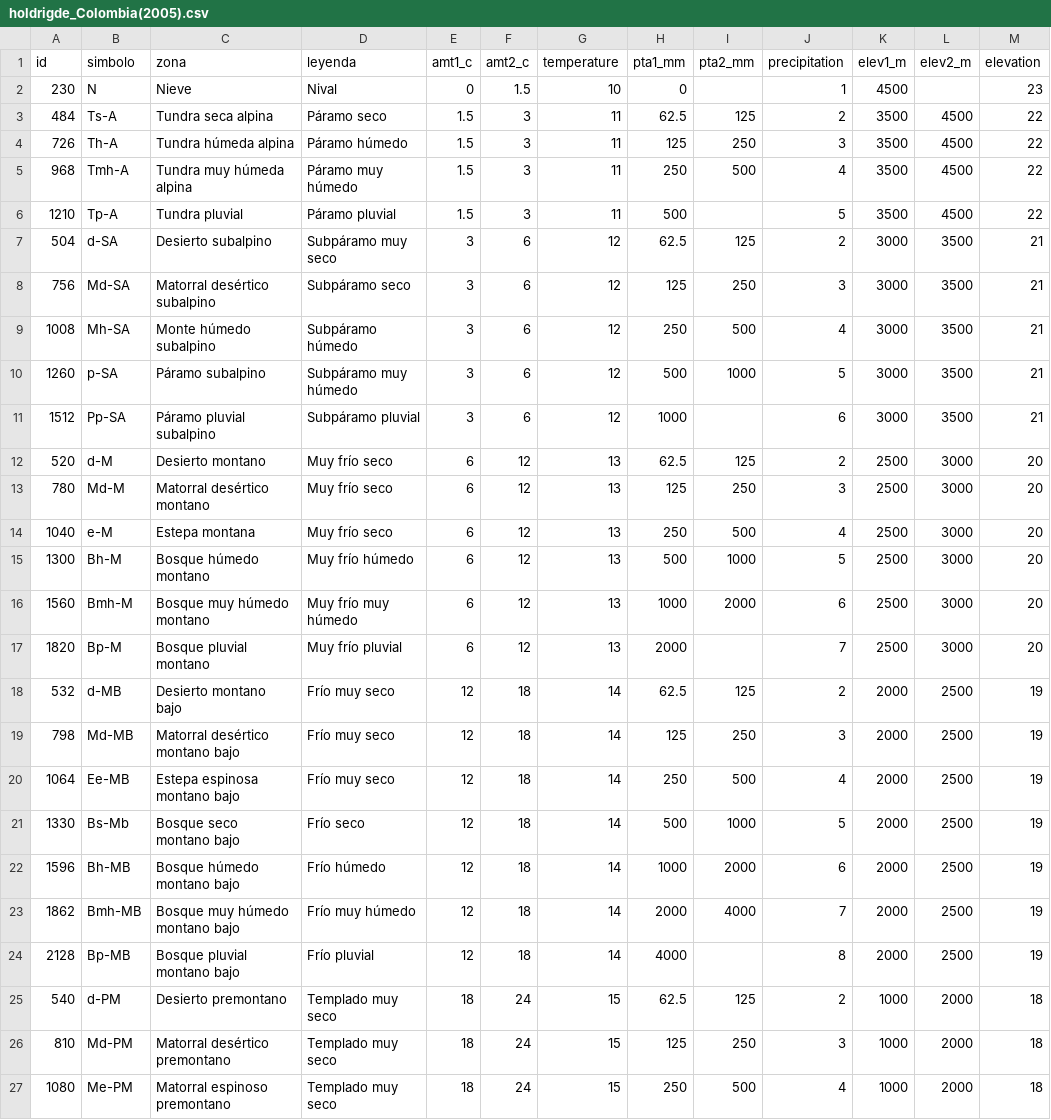
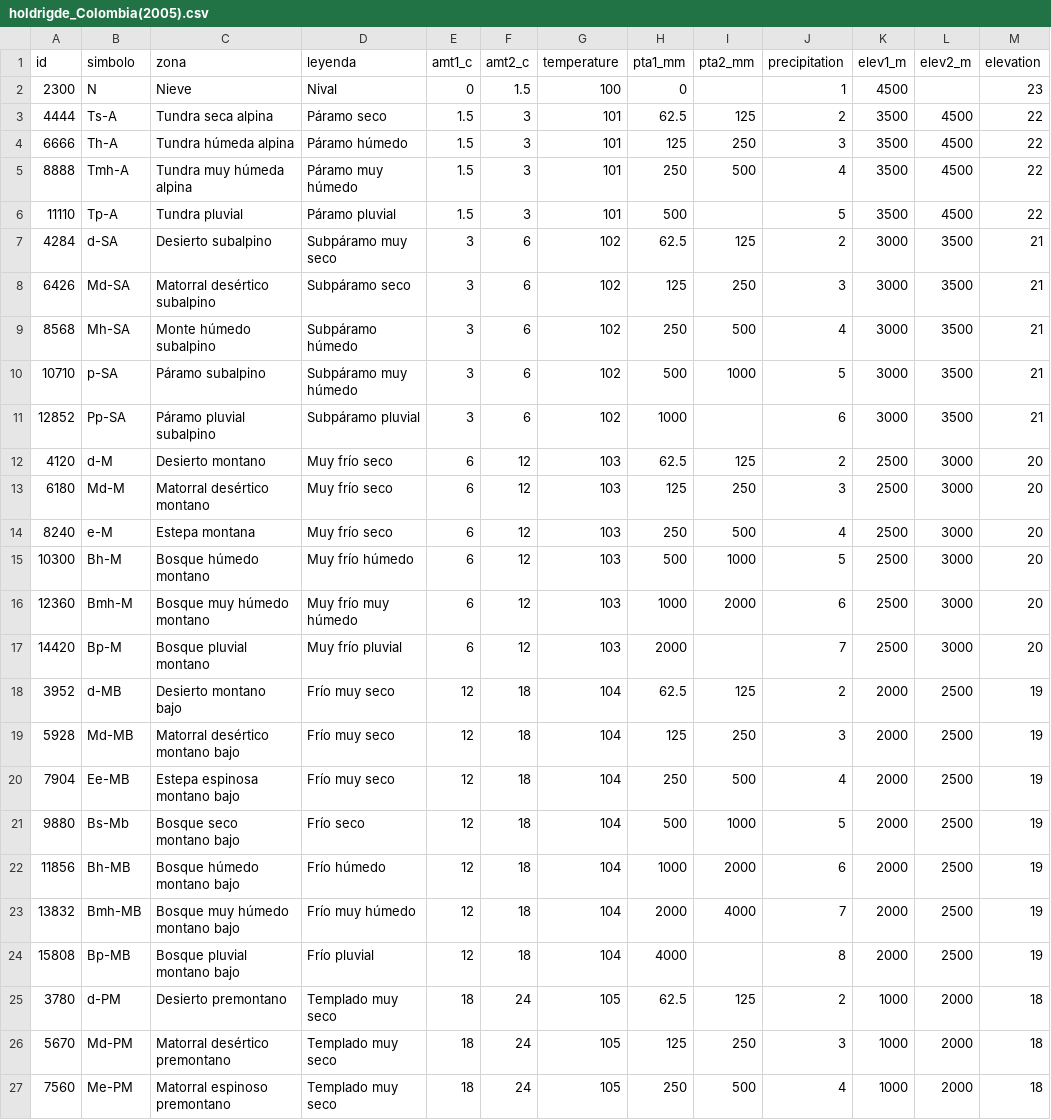
Before and after one commit to yodavo/moja-global-analysis, a CSV file: 2021-12-16_Task2-Holdrigde/dataset/holdrigde_Colombia(2005).csv, drawn as a sheet; only a part is shown; the diff covers the shown part only.

Commit message:
update Dec 22

```diff
--- a/2021-12-16_Task2-Holdrigde/dataset/holdrigde_Colombia(2005).csv
+++ b/2021-12-16_Task2-Holdrigde/dataset/holdrigde_Colombia(2005).csv
@@ -1,27 +1,27 @@
 id,simbolo,zona,leyenda,amt1_c,amt2_c,temperature,pta1_mm,pta2_mm,precipitation,elev1_m,elev2_m,elevation
-230,N,Nieve,Nival,0,1.5,10,0,,1,4500,,23
-484,Ts-A,Tundra seca alpina,Páramo seco,1.5,3,11,62.5,125,2,3500,4500,22
-726,Th-A,Tundra húmeda alpina,Páramo húmedo,1.5,3,11,125,250,3,3500,4500,22
-968,Tmh-A,Tundra muy húmeda alpina,Páramo muy húmedo,1.5,3,11,250,500,4,3500,4500,22
-1210,Tp-A,Tundra pluvial,Páramo pluvial,1.5,3,11,500,,5,3500,4500,22
-504,d-SA,Desierto subalpino,Subpáramo muy seco,3,6,12,62.5,125,2,3000,3500,21
-756,Md-SA,Matorral desértico subalpino,Subpáramo seco,3,6,12,125,250,3,3000,3500,21
-1008,Mh-SA,Monte húmedo subalpino,Subpáramo húmedo,3,6,12,250,500,4,3000,3500,21
-1260,p-SA,Páramo subalpino,Subpáramo muy húmedo,3,6,12,500,1000,5,3000,3500,21
-1512,Pp-SA,Páramo pluvial subalpino,Subpáramo pluvial,3,6,12,1000,,6,3000,3500,21
-520,d-M,Desierto montano,Muy frío seco,6,12,13,62.5,125,2,2500,3000,20
-780,Md-M,Matorral desértico montano,Muy frío seco,6,12,13,125,250,3,2500,3000,20
-1040,e-M,Estepa montana,Muy frío seco,6,12,13,250,500,4,2500,3000,20
-1300,Bh-M,Bosque húmedo montano,Muy frío húmedo,6,12,13,500,1000,5,2500,3000,20
-1560,Bmh-M,Bosque muy húmedo montano,Muy frío muy húmedo,6,12,13,1000,2000,6,2500,3000,20
-1820,Bp-M,Bosque pluvial montano,Muy frío pluvial,6,12,13,2000,,7,2500,3000,20
-532,d-MB,Desierto montano bajo,Frío muy seco,12,18,14,62.5,125,2,2000,2500,19
-798,Md-MB,Matorral desértico montano bajo,Frío muy seco,12,18,14,125,250,3,2000,2500,19
-1064,Ee-MB,Estepa espinosa montano bajo,Frío muy seco,12,18,14,250,500,4,2000,2500,19
-1330,Bs-Mb,Bosque seco montano bajo,Frío seco,12,18,14,500,1000,5,2000,2500,19
-1596,Bh-MB,Bosque húmedo montano bajo,Frío húmedo,12,18,14,1000,2000,6,2000,2500,19
-1862,Bmh-MB,Bosque muy húmedo montano bajo,Frío muy húmedo,12,18,14,2000,4000,7,2000,2500,19
-2128,Bp-MB,Bosque pluvial montano bajo,Frío pluvial,12,18,14,4000,,8,2000,2500,19
-540,d-PM,Desierto premontano,Templado muy seco,18,24,15,62.5,125,2,1000,2000,18
-810,Md-PM,Matorral desértico premontano,Templado muy seco,18,24,15,125,250,3,1000,2000,18
-1080,Me-PM,Matorral espinoso premontano,Templado muy seco,18,24,15,250,500,4,1000,2000,18
+2300,N,Nieve,Nival,0,1.5,100,0,,1,4500,,23
+4444,Ts-A,Tundra seca alpina,Páramo seco,1.5,3,101,62.5,125,2,3500,4500,22
+6666,Th-A,Tundra húmeda alpina,Páramo húmedo,1.5,3,101,125,250,3,3500,4500,22
+8888,Tmh-A,Tundra muy húmeda alpina,Páramo muy húmedo,1.5,3,101,250,500,4,3500,4500,22
+11110,Tp-A,Tundra pluvial,Páramo pluvial,1.5,3,101,500,,5,3500,4500,22
+4284,d-SA,Desierto subalpino,Subpáramo muy seco,3,6,102,62.5,125,2,3000,3500,21
+6426,Md-SA,Matorral desértico subalpino,Subpáramo seco,3,6,102,125,250,3,3000,3500,21
+8568,Mh-SA,Monte húmedo subalpino,Subpáramo húmedo,3,6,102,250,500,4,3000,3500,21
+10710,p-SA,Páramo subalpino,Subpáramo muy húmedo,3,6,102,500,1000,5,3000,3500,21
+12852,Pp-SA,Páramo pluvial subalpino,Subpáramo pluvial,3,6,102,1000,,6,3000,3500,21
+4120,d-M,Desierto montano,Muy frío seco,6,12,103,62.5,125,2,2500,3000,20
+6180,Md-M,Matorral desértico montano,Muy frío seco,6,12,103,125,250,3,2500,3000,20
+8240,e-M,Estepa montana,Muy frío seco,6,12,103,250,500,4,2500,3000,20
+10300,Bh-M,Bosque húmedo montano,Muy frío húmedo,6,12,103,500,1000,5,2500,3000,20
+12360,Bmh-M,Bosque muy húmedo montano,Muy frío muy húmedo,6,12,103,1000,2000,6,2500,3000,20
+14420,Bp-M,Bosque pluvial montano,Muy frío pluvial,6,12,103,2000,,7,2500,3000,20
+3952,d-MB,Desierto montano bajo,Frío muy seco,12,18,104,62.5,125,2,2000,2500,19
+5928,Md-MB,Matorral desértico montano bajo,Frío muy seco,12,18,104,125,250,3,2000,2500,19
+7904,Ee-MB,Estepa espinosa montano bajo,Frío muy seco,12,18,104,250,500,4,2000,2500,19
+9880,Bs-Mb,Bosque seco montano bajo,Frío seco,12,18,104,500,1000,5,2000,2500,19
+11856,Bh-MB,Bosque húmedo montano bajo,Frío húmedo,12,18,104,1000,2000,6,2000,2500,19
+13832,Bmh-MB,Bosque muy húmedo montano bajo,Frío muy húmedo,12,18,104,2000,4000,7,2000,2500,19
+15808,Bp-MB,Bosque pluvial montano bajo,Frío pluvial,12,18,104,4000,,8,2000,2500,19
+3780,d-PM,Desierto premontano,Templado muy seco,18,24,105,62.5,125,2,1000,2000,18
+5670,Md-PM,Matorral desértico premontano,Templado muy seco,18,24,105,125,250,3,1000,2000,18
+7560,Me-PM,Matorral espinoso premontano,Templado muy seco,18,24,105,250,500,4,1000,2000,18
```
Also changed, not shown: 24 edited cells elsewhere in this file.
